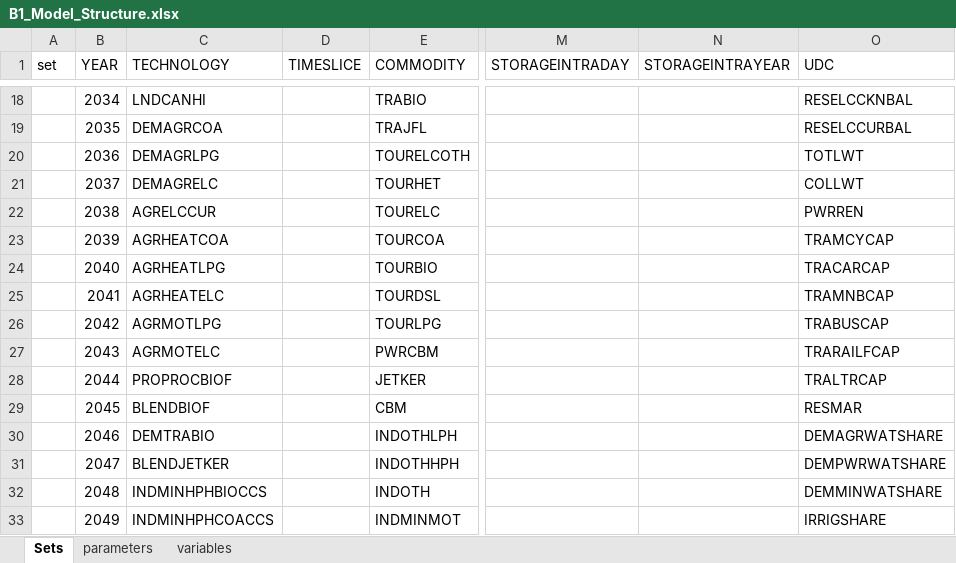
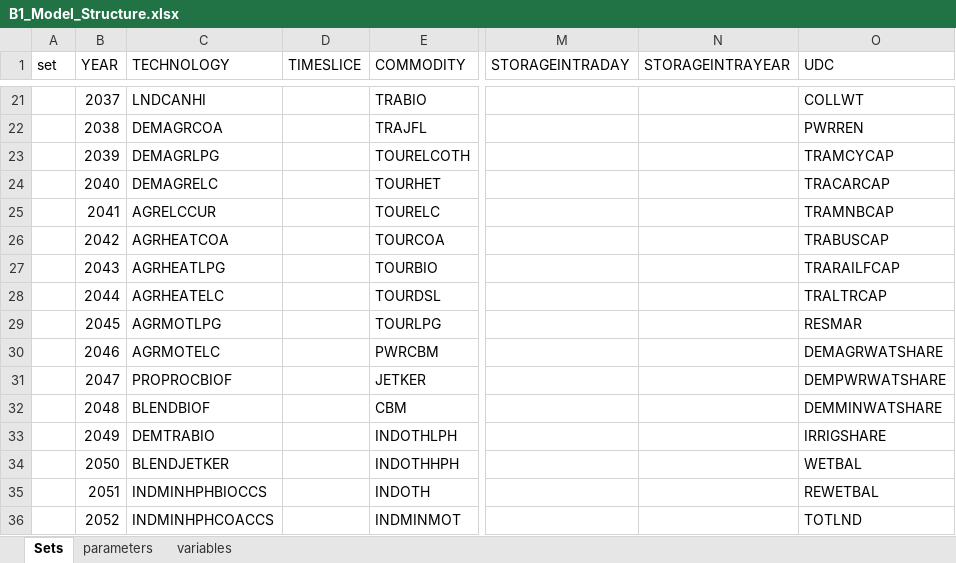
Before and after one commit to jeenogeorge/osemosys-rdm, an Excel workbook: src/workflow/1_Experiment/0_From_Confection/B1_Model_Structure.xlsx, sheet Sets, drawn as a sheet; only a part is shown, gaps mark what is left out; values as stored, in another font and other column widths than the file's, no borders; addresses are those after the commit; the diff covers the shown part only; the diff names each change by its address in the sheet, - before the commit and + after, or states it on an @@ line.

```diff
--- a/src/workflow/1_Experiment/0_From_Confection/B1_Model_Structure.xlsx (sheet Sets)
+++ b/src/workflow/1_Experiment/0_From_Confection/B1_Model_Structure.xlsx (sheet Sets)
-B21 (YEAR): 2034
+B21 (YEAR): 2037
-O21 (UDC): RESELCCKNBAL
+O21 (UDC): COLLWT
-B22 (YEAR): 2035
+B22 (YEAR): 2038
-O22 (UDC): RESELCCURBAL
+O22 (UDC): PWRREN
-B23 (YEAR): 2036
+B23 (YEAR): 2039
-O23 (UDC): TOTLWT
+O23 (UDC): TRAMCYCAP
-B24 (YEAR): 2037
+B24 (YEAR): 2040
-O24 (UDC): COLLWT
+O24 (UDC): TRACARCAP
-B25 (YEAR): 2038
+B25 (YEAR): 2041
-O25 (UDC): PWRREN
+O25 (UDC): TRAMNBCAP
-B26 (YEAR): 2039
+B26 (YEAR): 2042
-O26 (UDC): TRAMCYCAP
+O26 (UDC): TRABUSCAP
-B27 (YEAR): 2040
+B27 (YEAR): 2043
-O27 (UDC): TRACARCAP
+O27 (UDC): TRARAILFCAP
-B28 (YEAR): 2041
+B28 (YEAR): 2044
-O28 (UDC): TRAMNBCAP
+O28 (UDC): TRALTRCAP
-B29 (YEAR): 2042
+B29 (YEAR): 2045
-O29 (UDC): TRABUSCAP
+O29 (UDC): RESMAR
-B30 (YEAR): 2043
+B30 (YEAR): 2046
-O30 (UDC): TRARAILFCAP
+O30 (UDC): DEMAGRWATSHARE
-B31 (YEAR): 2044
+B31 (YEAR): 2047
-O31 (UDC): TRALTRCAP
+O31 (UDC): DEMPWRWATSHARE
-B32 (YEAR): 2045
+B32 (YEAR): 2048
-O32 (UDC): RESMAR
+O32 (UDC): DEMMINWATSHARE
-B33 (YEAR): 2046
+B33 (YEAR): 2049
-O33 (UDC): DEMAGRWATSHARE
+O33 (UDC): IRRIGSHARE
-B34 (YEAR): 2047
+B34 (YEAR): 2050
-O34 (UDC): DEMPWRWATSHARE
+O34 (UDC): WETBAL
-B35 (YEAR): 2048
+B35 (YEAR): 2051
-O35 (UDC): DEMMINWATSHARE
+O35 (UDC): REWETBAL
-B36 (YEAR): 2049
+B36 (YEAR): 2052
-O36 (UDC): IRRIGSHARE
+O36 (UDC): TOTLND
```
Also changed, not shown: 3 added rows and 94 edited cells elsewhere in this sheet, src/Interface_RDM.xlsx, 2 other files.
